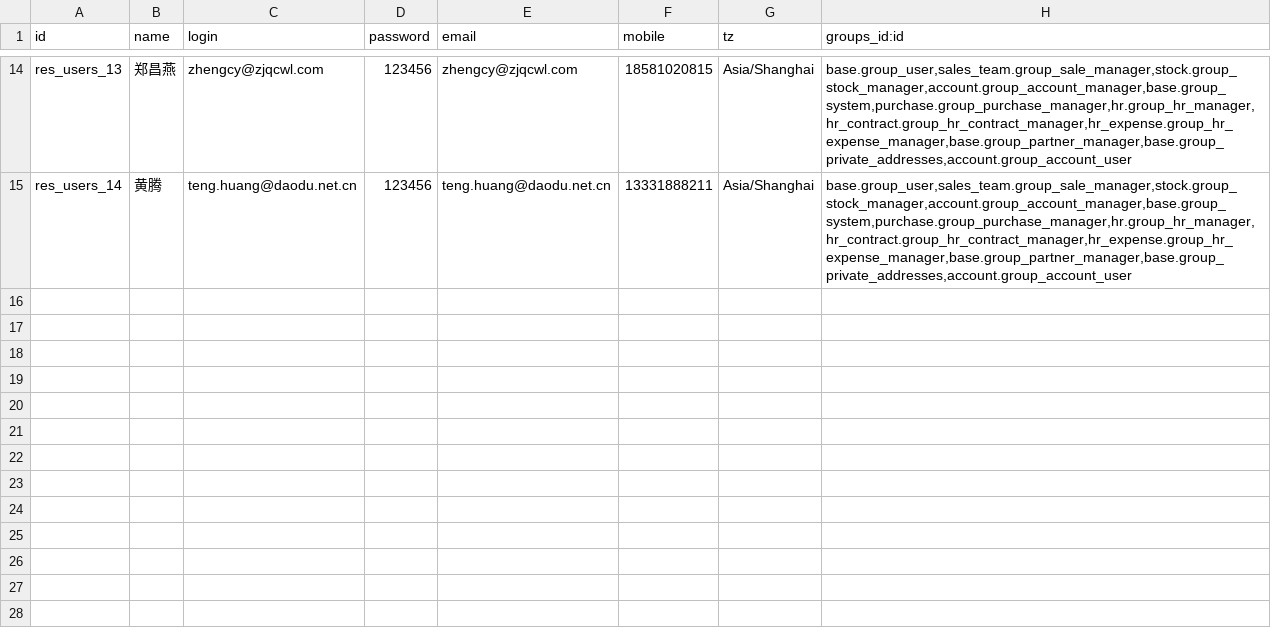
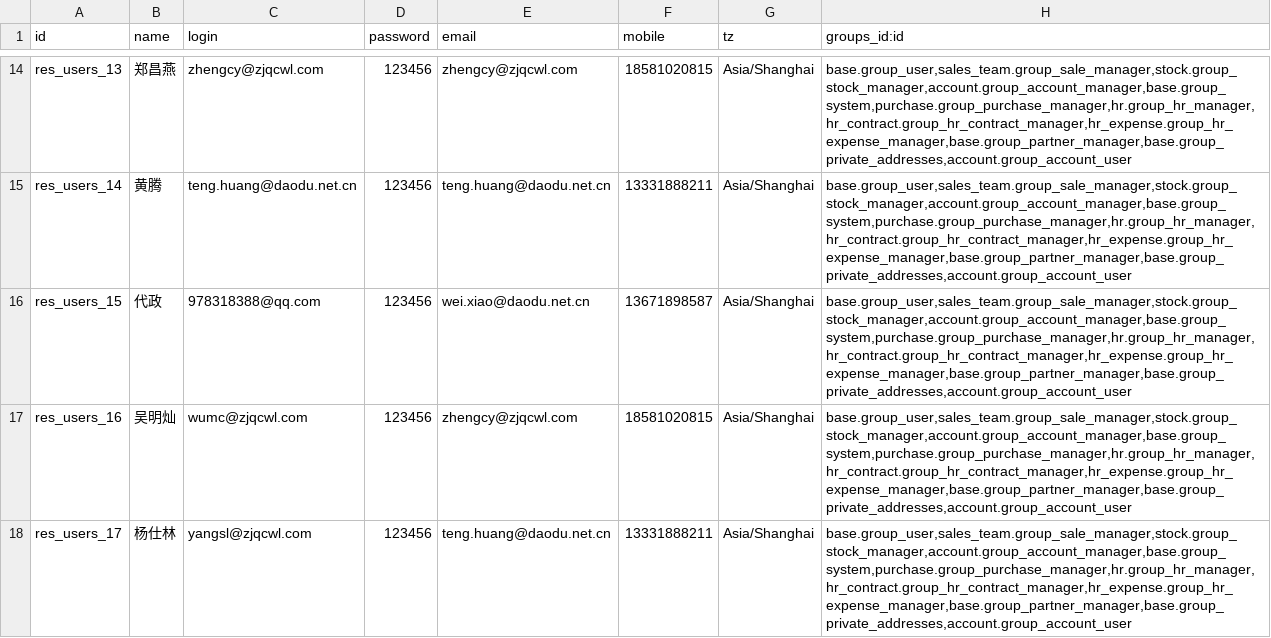
Before and after one commit to g6982/aop, a CSV file: aop_data/data/res.users.csv, drawn as a sheet; only a part is shown, gaps mark what is left out; the diff names each change by its address in the sheet, - before the commit and + after, or states it on an @@ line.

```diff
--- a/aop_data/data/res.users.csv
+++ b/aop_data/data/res.users.csv
+row 16: res_users_15 | 代政 | 978318388@qq.com | 123456 | wei.xiao@daodu.net.cn | 13671898587 | Asia/Shanghai | base.group_user,sales_team.group_sale_manager,stock.group_stock_manager,account.group_account_manager,base.group_system,purchase.group_purchase_manager,hr.group_hr_manager,hr_contract.group_hr_contract_manager,hr_expense.group_hr_expense_manager,base.group_partner_manager,base.group_private_addresses,account.group_account_user
+row 17: res_users_16 | 吴明灿 | wumc@zjqcwl.com | 123456 | zhengcy@zjqcwl.com | 18581020815 | Asia/Shanghai | base.group_user,sales_team.group_sale_manager,stock.group_stock_manager,account.group_account_manager,base.group_system,purchase.group_purchase_manager,hr.group_hr_manager,hr_contract.group_hr_contract_manager,hr_expense.group_hr_expense_manager,base.group_partner_manager,base.group_private_addresses,account.group_account_user
+row 18: res_users_17 | 杨仕林 | yangsl@zjqcwl.com | 123456 | teng.huang@daodu.net.cn | 13331888211 | Asia/Shanghai | base.group_user,sales_team.group_sale_manager,stock.group_stock_manager,account.group_account_manager,base.group_system,purchase.group_purchase_manager,hr.group_hr_manager,hr_contract.group_hr_contract_manager,hr_expense.group_hr_expense_manager,base.group_partner_manager,base.group_private_addresses,account.group_account_user
```
Also changed, not shown: aop_data/data/product.attribute.value.csv, 2 other files.
